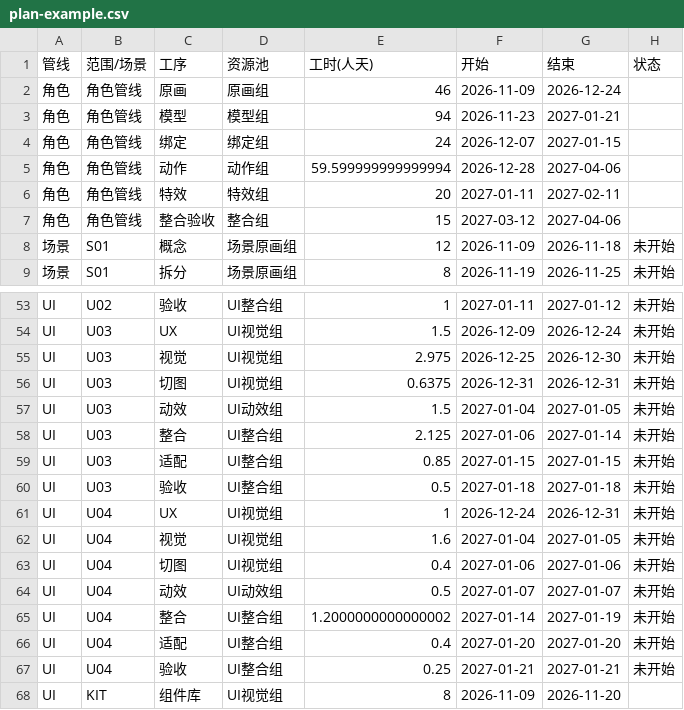
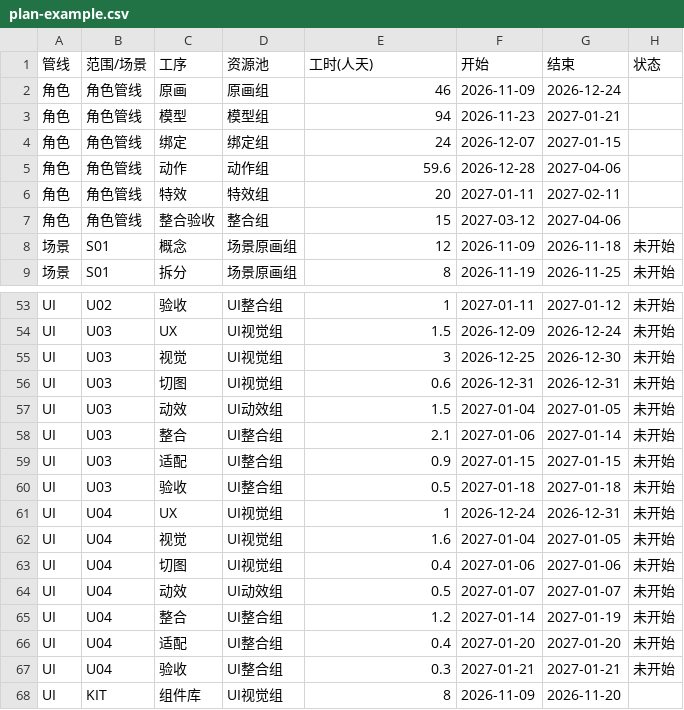
Before and after one commit to stevenqii/art-capacity-calculator, a CSV file: skills/art-capacity-calculator/examples/plan-example.csv, drawn as a sheet; only a part is shown, gaps mark what is left out.

Commit message:
docs(skill): refresh example plan

```diff
--- a/skills/art-capacity-calculator/examples/plan-example.csv
+++ b/skills/art-capacity-calculator/examples/plan-example.csv
@@ -4,3 +4,3 @@
 角色,角色管线,绑定,绑定组,24,2026-12-07,2027-01-15,
-角色,角色管线,动作,动作组,59.599999999999994,2026-12-28,2027-04-06,
+角色,角色管线,动作,动作组,59.6,2026-12-28,2027-04-06,
 角色,角色管线,特效,特效组,20,2027-01-11,2027-02-11,
@@ -54,7 +54,7 @@ UI,U02,验收,UI整合组,1,2027-01-11,2027-01-12,未开始
 UI,U03,UX,UI视觉组,1.5,2026-12-09,2026-12-24,未开始
-UI,U03,视觉,UI视觉组,2.975,2026-12-25,2026-12-30,未开始
-UI,U03,切图,UI视觉组,0.6375,2026-12-31,2026-12-31,未开始
+UI,U03,视觉,UI视觉组,3,2026-12-25,2026-12-30,未开始
+UI,U03,切图,UI视觉组,0.6,2026-12-31,2026-12-31,未开始
 UI,U03,动效,UI动效组,1.5,2027-01-04,2027-01-05,未开始
-UI,U03,整合,UI整合组,2.125,2027-01-06,2027-01-14,未开始
-UI,U03,适配,UI整合组,0.85,2027-01-15,2027-01-15,未开始
+UI,U03,整合,UI整合组,2.1,2027-01-06,2027-01-14,未开始
+UI,U03,适配,UI整合组,0.9,2027-01-15,2027-01-15,未开始
 UI,U03,验收,UI整合组,0.5,2027-01-18,2027-01-18,未开始
@@ -64,5 +64,5 @@ UI,U04,切图,UI视觉组,0.4,2027-01-06,2027-01-06,未开始
 UI,U04,动效,UI动效组,0.5,2027-01-07,2027-01-07,未开始
-UI,U04,整合,UI整合组,1.2000000000000002,2027-01-14,2027-01-19,未开始
+UI,U04,整合,UI整合组,1.2,2027-01-14,2027-01-19,未开始
 UI,U04,适配,UI整合组,0.4,2027-01-20,2027-01-20,未开始
-UI,U04,验收,UI整合组,0.25,2027-01-21,2027-01-21,未开始
+UI,U04,验收,UI整合组,0.3,2027-01-21,2027-01-21,未开始
 UI,KIT,组件库,UI视觉组,8,2026-11-09,2026-11-20,
```
